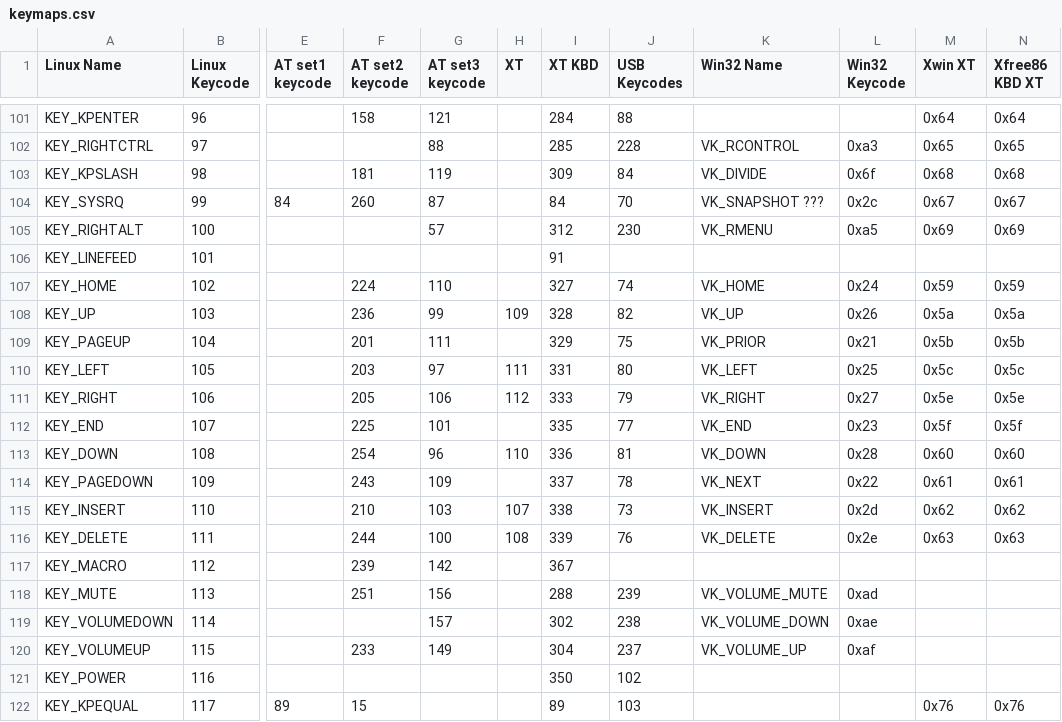
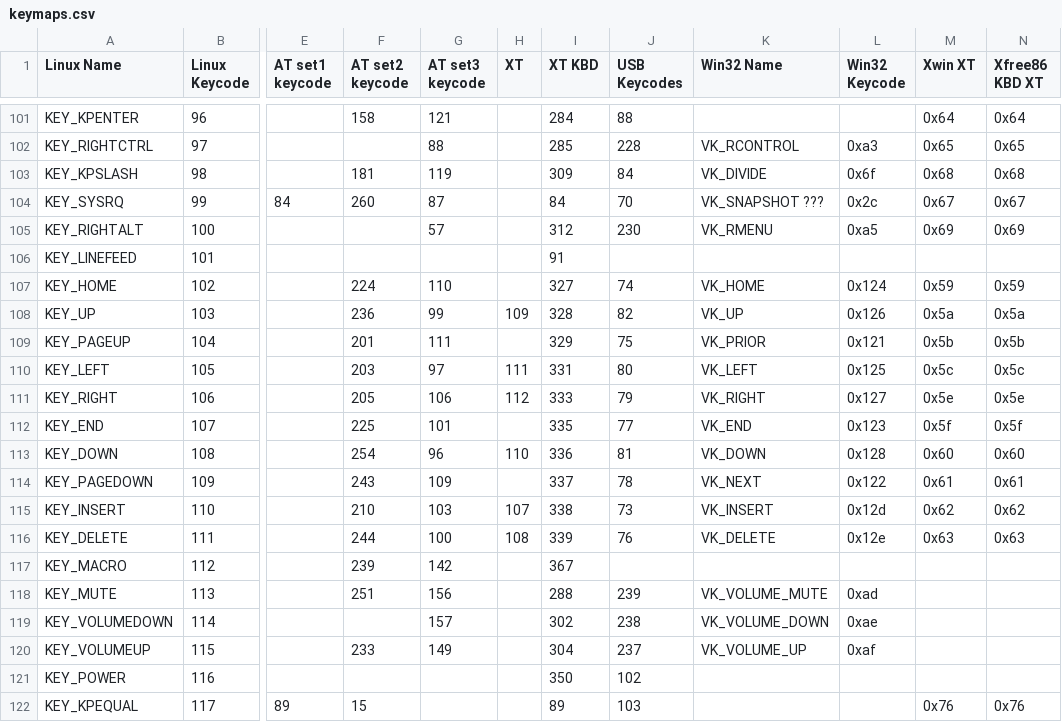
Before and after one commit to iiordanov/remote-desktop-clients, a CSV file: eclipse_projects/SpiceClient/jni/android-spice-src/keymaps.csv, drawn as a sheet; only a part is shown, gaps mark what is left out; the diff names each change by its address in the sheet, - before the commit and + after, or states it on an @@ line.

```diff
--- a/eclipse_projects/SpiceClient/jni/android-spice-src/keymaps.csv
+++ b/eclipse_projects/SpiceClient/jni/android-spice-src/keymaps.csv
-L107 (Win32 Keycode): 0x24
+L107 (Win32 Keycode): 0x124
-L108 (Win32 Keycode): 0x26
+L108 (Win32 Keycode): 0x126
-L109 (Win32 Keycode): 0x21
+L109 (Win32 Keycode): 0x121
-L110 (Win32 Keycode): 0x25
+L110 (Win32 Keycode): 0x125
-L111 (Win32 Keycode): 0x27
+L111 (Win32 Keycode): 0x127
-L112 (Win32 Keycode): 0x23
+L112 (Win32 Keycode): 0x123
-L113 (Win32 Keycode): 0x28
+L113 (Win32 Keycode): 0x128
-L114 (Win32 Keycode): 0x22
+L114 (Win32 Keycode): 0x122
-L115 (Win32 Keycode): 0x2d
+L115 (Win32 Keycode): 0x12d
-L116 (Win32 Keycode): 0x2e
+L116 (Win32 Keycode): 0x12e
```
Also changed, not shown: 4 other files.
